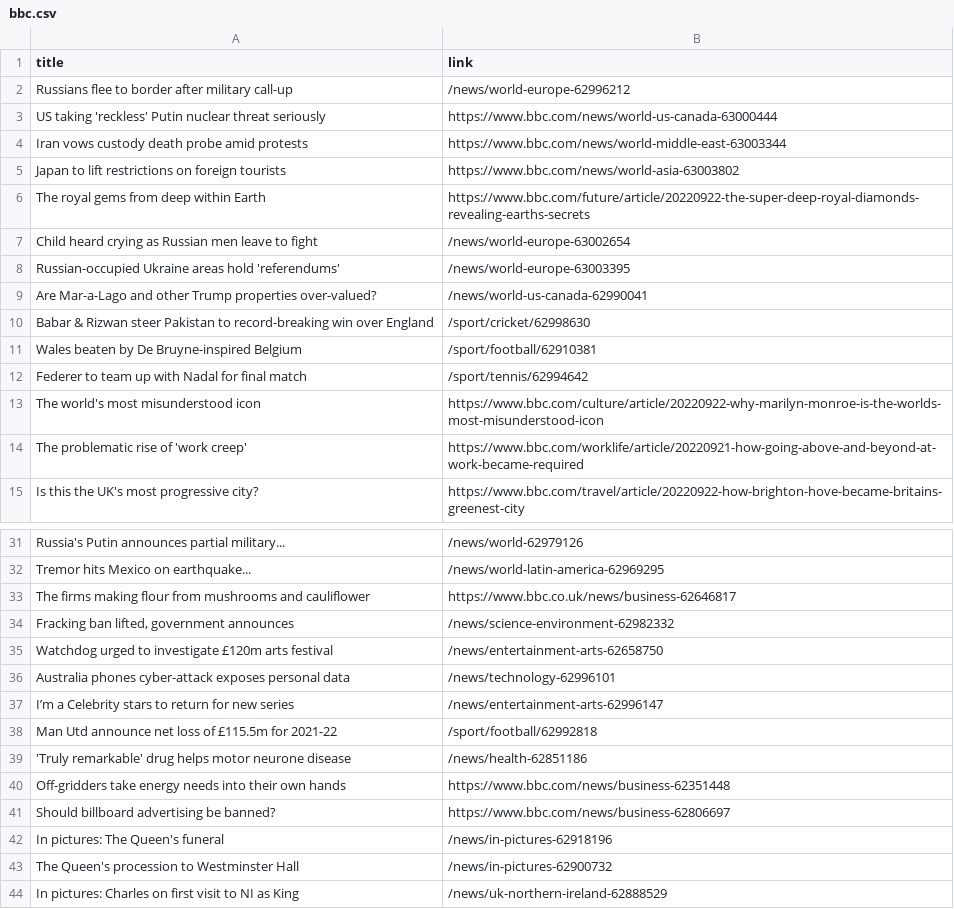
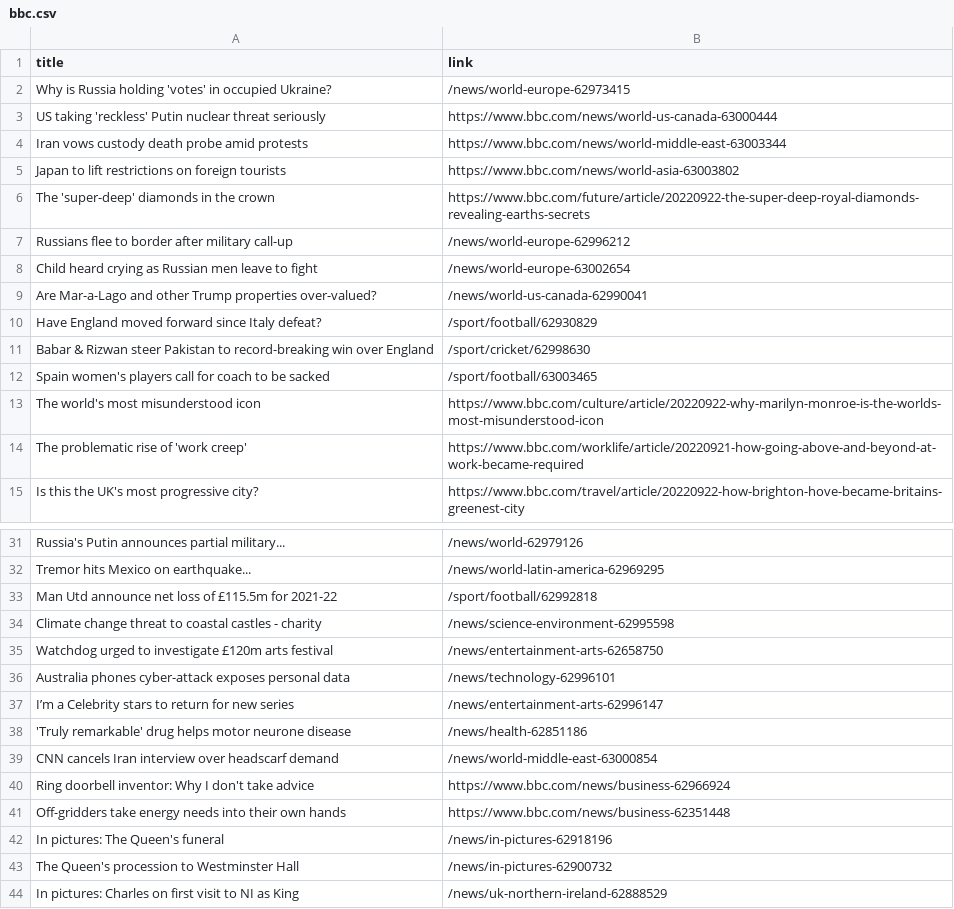
Before and after one commit to luyi-eve/automatic-scraper-bbc, a CSV file: bbc.csv, drawn as a sheet; only a part is shown, gaps mark what is left out; the diff covers the shown part only.

```diff
--- a/bbc.csv
+++ b/bbc.csv
@@ -1,3 +1,3 @@
 title,link
-Russians flee to border after military call-up,/news/world-europe-62996212
+Why is Russia holding 'votes' in occupied Ukraine?,/news/world-europe-62973415
 US taking 'reckless' Putin nuclear threat seriously,https://www.bbc.com/news/world-us-canada-63000444
@@ -5,9 +5,9 @@ Iran vows custody death probe amid protests,https://www.bbc.com/news/world-middl
 Japan to lift restrictions on foreign tourists,https://www.bbc.com/news/world-asia-63003802
-The royal gems from deep within Earth,https://www.bbc.com/future/article/20220922-the-super-deep-royal-diamonds-revealing-earths-secrets
+The 'super-deep' diamonds in the crown,https://www.bbc.com/future/article/20220922-the-super-deep-royal-diamonds-revealing-earths-secrets
+Russians flee to border after military call-up,/news/world-europe-62996212
 Child heard crying as Russian men leave to fight,/news/world-europe-63002654
-Russian-occupied Ukraine areas hold 'referendums',/news/world-europe-63003395
 Are Mar-a-Lago and other Trump properties over-valued?,/news/world-us-canada-62990041
+Have England moved forward since Italy defeat?,/sport/football/62930829
 Babar & Rizwan steer Pakistan to record-breaking win over England,/sport/cricket/62998630
-Wales beaten by De Bruyne-inspired Belgium,/sport/football/62910381
-Federer to team up with Nadal for final match,/sport/tennis/62994642
+Spain women's players call for coach to be sacked,/sport/football/63003465
 The world's most misunderstood icon,https://www.bbc.com/culture/article/20220922-why-marilyn-monroe-is-the-worlds-most-misunderstood-icon
@@ -32,4 +32,4 @@ Russia's Putin announces partial military...,/news/world-62979126
 Tremor hits Mexico on earthquake...,/news/world-latin-america-62969295
-The firms making flour from mushrooms and cauliflower,https://www.bbc.co.uk/news/business-62646817
-"Fracking ban lifted, government announces",/news/science-environment-62982332
+Man Utd announce net loss of £115.5m for 2021-22,/sport/football/62992818
+Climate change threat to coastal castles - charity,/news/science-environment-62995598
 Watchdog urged to investigate £120m arts festival,/news/entertainment-arts-62658750
@@ -37,6 +37,6 @@ Australia phones cyber-attack exposes personal data,/news/technology-62996101
 I’m a Celebrity stars to return for new series,/news/entertainment-arts-62996147
-Man Utd announce net loss of £115.5m for 2021-22,/sport/football/62992818
 'Truly remarkable' drug helps motor neurone disease,/news/health-62851186
+CNN cancels Iran interview over headscarf demand,/news/world-middle-east-63000854
+Ring doorbell inventor: Why I don't take advice,https://www.bbc.com/news/business-62966924
 Off-gridders take energy needs into their own hands,https://www.bbc.com/news/business-62351448
-Should billboard advertising be banned?,https://www.bbc.com/news/business-62806697
 In pictures: The Queen's funeral,/news/in-pictures-62918196
```
Also changed, not shown: 1 added row elsewhere in this file.
